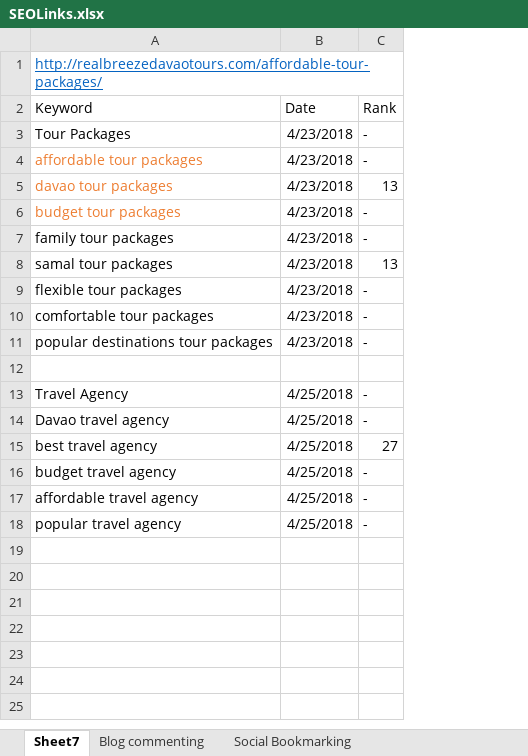
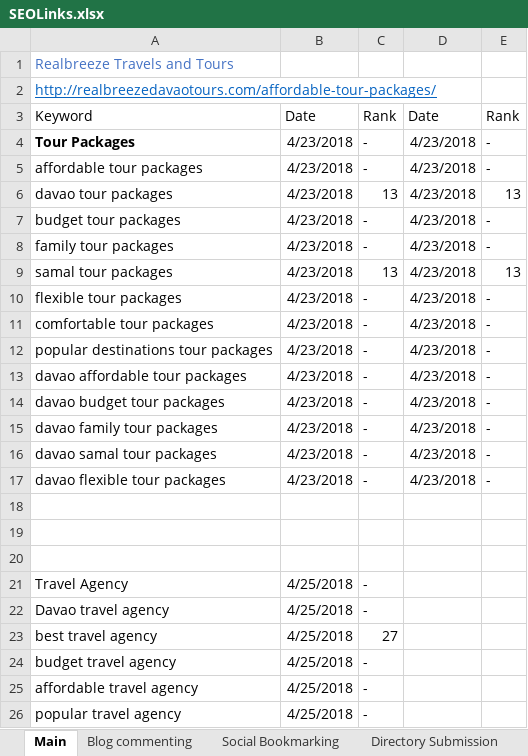
Before and after one commit to assalvatierra/SEO2017, an Excel workbook: SEOLinks.xlsx, sheet Main, drawn as a sheet; only a part is shown; values as stored, in another font and other column widths than the file's, no borders; addresses are those after the commit; the diff covers the shown part only; the diff names each change by its address in the sheet, - before the commit and + after, or states it on an @@ line.

```diff
--- a/SEOLinks.xlsx (sheet Main)
+++ b/SEOLinks.xlsx (sheet Main)
-sheet tab: Sheet7
+sheet tab: Main
+column D, rows 3-12: Date | 4/23/2018 | 4/23/2018 | 4/23/2018 | 4/23/2018 | 4/23/2018 | 4/23/2018 | 4/23/2018 | 4/23/2018 | 4/23/2018
+column E, rows 3-12: Rank | - | - | 13 | - | - | 13 | - | - | -
+row 1: Realbreeze Travels and Tours
-A4 bold: off
+A4 bold: on
-A5:A7 text colour: #ED7D31
+A5:A7 text colour: black
+row 13: davao affordable tour packages | 4/23/2018 | - | 4/23/2018 | -
+row 14: davao budget tour packages | 4/23/2018 | - | 4/23/2018 | -
+row 15: davao family tour packages | 4/23/2018 | - | 4/23/2018 | -
+row 16: davao samal tour packages | 4/23/2018 | - | 4/23/2018 | -
+row 17: davao flexible tour packages | 4/23/2018 | - | 4/23/2018 | -
+row 18: (empty)
+row 19: (empty)
```
Also changed, not shown: 15 added rows elsewhere in this sheet, sheet Social Bookmarking, sheet Blog commenting, BackLinks.xlsx, 2 other files.
